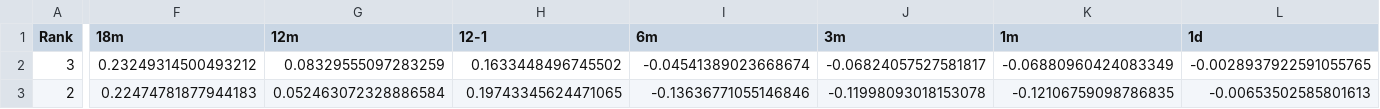
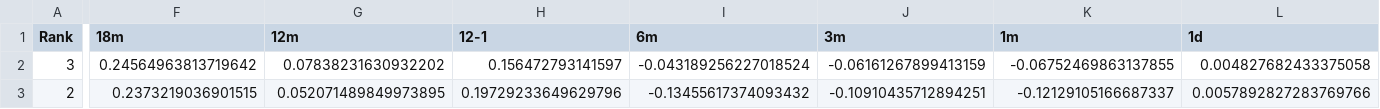
Before and after one commit to DarkMoonv1/NEFTy, a CSV file: Survivor_LATEST.csv, drawn as a sheet; only a part is shown, gaps mark what is left out; the diff covers the shown part only; the diff names each change by its address in the sheet, - before the commit and + after, or states it on an @@ line.

Commit message:
Update Survivor_LATEST.csv

```diff
--- a/Survivor_LATEST.csv
+++ b/Survivor_LATEST.csv
-F2 (18m): 0.23249314500493212
+F2 (18m): 0.24564963813719642
-G2 (12m): 0.08329555097283259
+G2 (12m): 0.07838231630932202
-H2 (12-1): 0.1633448496745502
+H2 (12-1): 0.156472793141597
-I2 (6m): -0.04541389023668674
+I2 (6m): -0.043189256227018524
-J2 (3m): -0.06824057527581817
+J2 (3m): -0.06161267899413159
-K2 (1m): -0.06880960424083349
+K2 (1m): -0.06752469863137855
-L2 (1d): -0.0028937922591055765
+L2 (1d): 0.004827682433375058
-F3 (18m): 0.22474781877944183
+F3 (18m): 0.2373219036901515
-G3 (12m): 0.052463072328886584
+G3 (12m): 0.052071489849973895
-H3 (12-1): 0.19743345624471065
+H3 (12-1): 0.19729233649629796
-I3 (6m): -0.13636771055146846
+I3 (6m): -0.13455617374093432
-J3 (3m): -0.11998093018153078
+J3 (3m): -0.10910435712894251
-K3 (1m): -0.12106759098786835
+K3 (1m): -0.12129105166687337
-L3 (1d): -0.00653502585801613
+L3 (1d): 0.0057892827283769766
```
Also changed, not shown: 103 edited cells elsewhere in this file.
